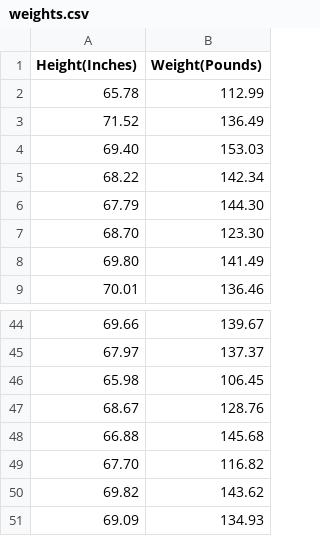
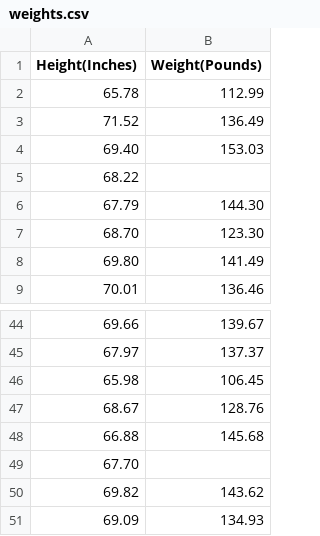
Before and after one commit to itsanshulverma/temp, a CSV file: weights.csv, drawn as a sheet; only a part is shown, gaps mark what is left out.

Commit message:
Update weights.csv

```diff
--- a/weights.csv
+++ b/weights.csv
@@ -4,3 +4,3 @@ Height(Inches),Weight(Pounds)
 69.40,153.03
-68.22,142.34
+68.22,
 67.79,144.30
@@ -48,3 +48,3 @@ Height(Inches),Weight(Pounds)
 66.88,145.68
-67.70,116.82
+67.70,
 69.82,143.62
```
